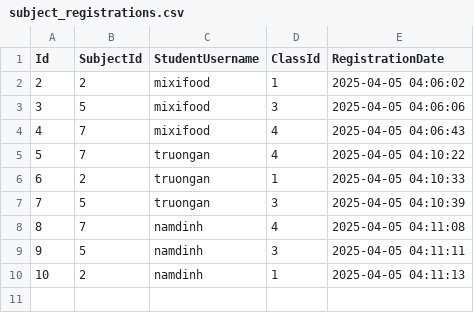
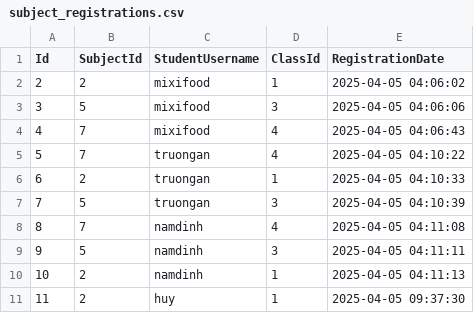
Before and after one commit to ngocthuck4/NamCuongThucHuy, a CSV file: AuthCsvApp/wwwroot/data/subject_registrations.csv, drawn as a sheet.

```diff
--- a/AuthCsvApp/wwwroot/data/subject_registrations.csv
+++ b/AuthCsvApp/wwwroot/data/subject_registrations.csv
@@ -10 +10,2 @@ Id,SubjectId,StudentUsername,ClassId,RegistrationDate
 10,2,namdinh,1,2025-04-05 04:11:13
+11,2,huy,1,2025-04-05 09:37:30
```
Also changed, not shown: AuthCsvApp/wwwroot/data/attendances.csv, AuthCsvApp/wwwroot/data/users.csv, 52 other files.
